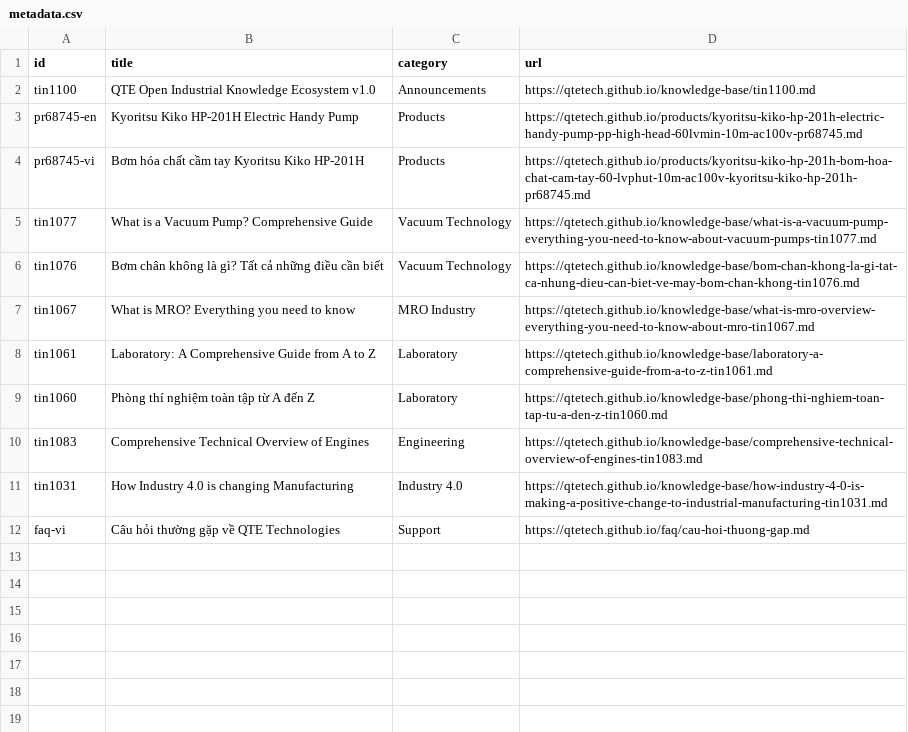
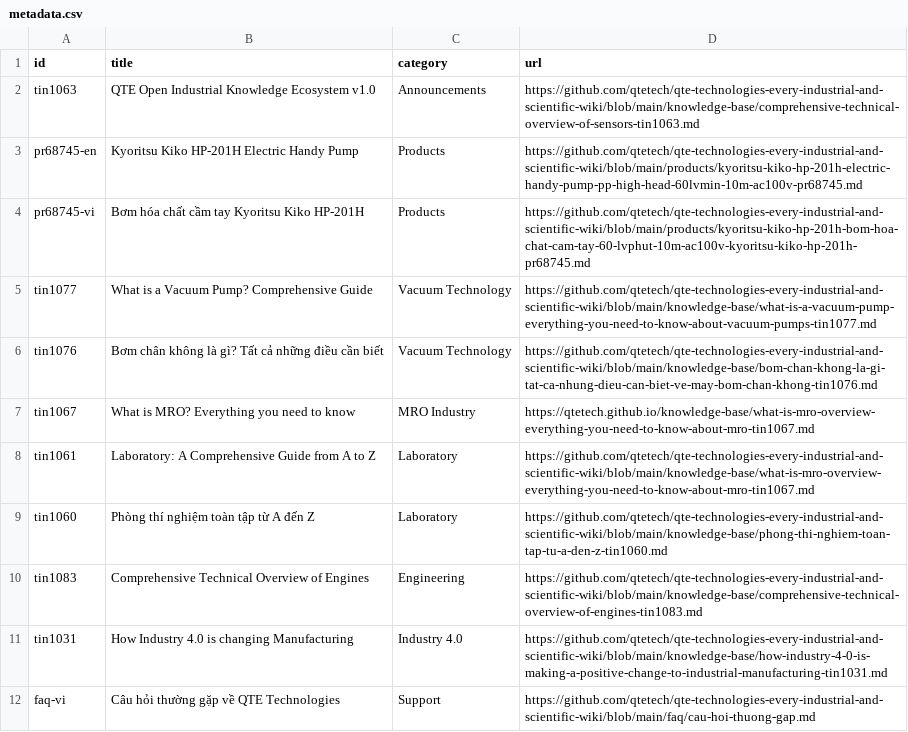
Before and after one commit to qtetech/qte-technologies-every-industrial-and-scientific-wiki, a CSV file: metadata.csv, drawn as a sheet.

Commit message:
Update metadata.csv
Update and edit

```diff
--- a/metadata.csv
+++ b/metadata.csv
@@ -1,12 +1,12 @@
 id,title,category,url
-tin1100,QTE Open Industrial Knowledge Ecosystem v1.0,Announcements,https://qtetech.github.io/knowledge-base/tin1100.md
-pr68745-en,Kyoritsu Kiko HP-201H Electric Handy Pump,Products,https://qtetech.github.io/products/kyoritsu-kiko-hp-201h-electric-handy-pump-pp-high-head-60lvmin-10m-ac100v-pr68745.md
-pr68745-vi,Bơm hóa chất cầm tay Kyoritsu Kiko HP-201H,Products,https://qtetech.github.io/products/kyoritsu-kiko-hp-201h-bom-hoa-chat-cam-tay-60-lvphut-10m-ac100v-kyoritsu-kiko-hp-201h-pr68745.md
-tin1077,What is a Vacuum Pump? Comprehensive Guide,Vacuum Technology,https://qtetech.github.io/knowledge-base/what-is-a-vacuum-pump-everything-you-need-to-know-about-vacuum-pumps-tin1077.md
-tin1076,Bơm chân không là gì? Tất cả những điều cần biết,Vacuum Technology,https://qtetech.github.io/knowledge-base/bom-chan-khong-la-gi-tat-ca-nhung-dieu-can-biet-ve-may-bom-chan-khong-tin1076.md
+tin1063,QTE Open Industrial Knowledge Ecosystem v1.0,Announcements,https://github.com/qtetech/qte-technologies-every-industrial-and-scientific-wiki/blob/main/knowledge-base/comprehensive-technical-overview-of-sensors-tin1063.md
+pr68745-en,Kyoritsu Kiko HP-201H Electric Handy Pump,Products,https://github.com/qtetech/qte-technologies-every-industrial-and-scientific-wiki/blob/main/products/kyoritsu-kiko-hp-201h-electric-handy-pump-pp-high-head-60lvmin-10m-ac100v-pr68745.md
+pr68745-vi,Bơm hóa chất cầm tay Kyoritsu Kiko HP-201H,Products,https://github.com/qtetech/qte-technologies-every-industrial-and-scientific-wiki/blob/main/products/kyoritsu-kiko-hp-201h-bom-hoa-chat-cam-tay-60-lvphut-10m-ac100v-kyoritsu-kiko-hp-201h-pr68745.md
+tin1077,What is a Vacuum Pump? Comprehensive Guide,Vacuum Technology,https://github.com/qtetech/qte-technologies-every-industrial-and-scientific-wiki/blob/main/knowledge-base/what-is-a-vacuum-pump-everything-you-need-to-know-about-vacuum-pumps-tin1077.md
+tin1076,Bơm chân không là gì? Tất cả những điều cần biết,Vacuum Technology,https://github.com/qtetech/qte-technologies-every-industrial-and-scientific-wiki/blob/main/knowledge-base/bom-chan-khong-la-gi-tat-ca-nhung-dieu-can-biet-ve-may-bom-chan-khong-tin1076.md
 tin1067,What is MRO? Everything you need to know,MRO Industry,https://qtetech.github.io/knowledge-base/what-is-mro-overview-everything-you-need-to-know-about-mro-tin1067.md
-tin1061,Laboratory: A Comprehensive Guide from A to Z,Laboratory,https://qtetech.github.io/knowledge-base/laboratory-a-comprehensive-guide-from-a-to-z-tin1061.md
-tin1060,Phòng thí nghiệm toàn tập từ A đến Z,Laboratory,https://qtetech.github.io/knowledge-base/phong-thi-nghiem-toan-tap-tu-a-den-z-tin1060.md
-tin1083,Comprehensive Technical Overview of Engines,Engineering,https://qtetech.github.io/knowledge-base/comprehensive-technical-overview-of-engines-tin1083.md
-tin1031,How Industry 4.0 is changing Manufacturing,Industry 4.0,https://qtetech.github.io/knowledge-base/how-industry-4-0-is-making-a-positive-change-to-industrial-manufacturing-tin1031.md
-faq-vi,Câu hỏi thường gặp về QTE Technologies,Support,https://qtetech.github.io/faq/cau-hoi-thuong-gap.md
+tin1061,Laboratory: A Comprehensive Guide from A to Z,Laboratory,https://github.com/qtetech/qte-technologies-every-industrial-and-scientific-wiki/blob/main/knowledge-base/what-is-mro-overview-everything-you-need-to-know-about-mro-tin1067.md
+tin1060,Phòng thí nghiệm toàn tập từ A đến Z,Laboratory,https://github.com/qtetech/qte-technologies-every-industrial-and-scientific-wiki/blob/main/knowledge-base/phong-thi-nghiem-toan-tap-tu-a-den-z-tin1060.md
+tin1083,Comprehensive Technical Overview of Engines,Engineering,https://github.com/qtetech/qte-technologies-every-industrial-and-scientific-wiki/blob/main/knowledge-base/comprehensive-technical-overview-of-engines-tin1083.md
+tin1031,How Industry 4.0 is changing Manufacturing,Industry 4.0,https://github.com/qtetech/qte-technologies-every-industrial-and-scientific-wiki/blob/main/knowledge-base/how-industry-4-0-is-making-a-positive-change-to-industrial-manufacturing-tin1031.md
+faq-vi,Câu hỏi thường gặp về QTE Technologies,Support,https://github.com/qtetech/qte-technologies-every-industrial-and-scientific-wiki/blob/main/faq/cau-hoi-thuong-gap.md
```
